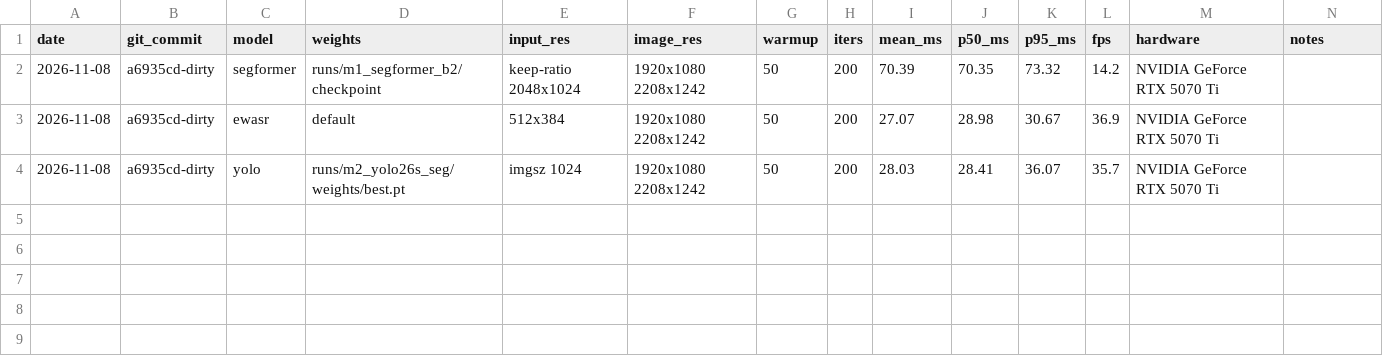
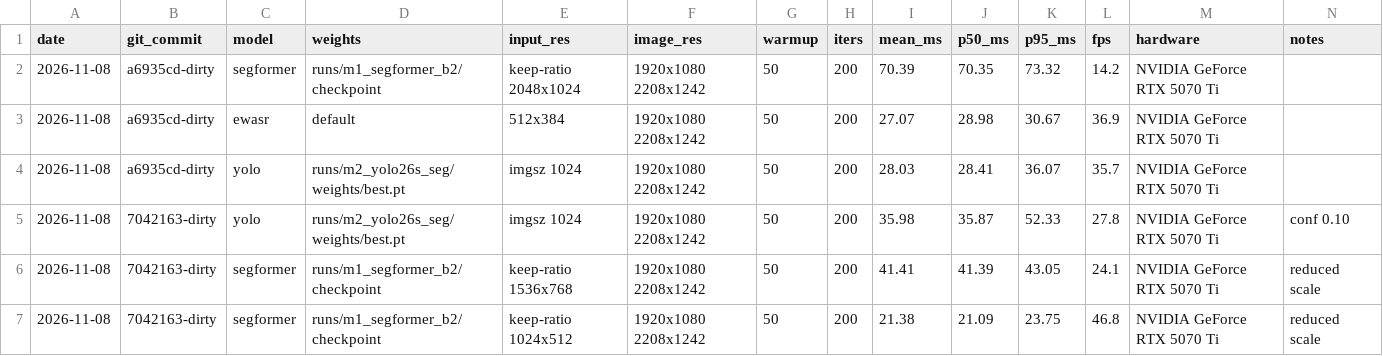
Before and after one commit to Billypl/ProjektBadawczy, a CSV file: segmentation/results/fps.csv, drawn as a sheet.

```diff
--- a/segmentation/results/fps.csv
+++ b/segmentation/results/fps.csv
@@ -4 +4,4 @@ date,git_commit,model,weights,input_res,image_res,warmup,iters,mean_ms,p50_ms,p9
 2026-11-08,a6935cd-dirty,yolo,runs/m2_yolo26s_seg/weights/best.pt,imgsz 1024,1920x1080 2208x1242,50,200,28.03,28.41,36.07,35.7,NVIDIA GeForce RTX 5070 Ti,
+2026-11-08,7042163-dirty,yolo,runs/m2_yolo26s_seg/weights/best.pt,imgsz 1024,1920x1080 2208x1242,50,200,35.98,35.87,52.33,27.8,NVIDIA GeForce RTX 5070 Ti,conf 0.10
+2026-11-08,7042163-dirty,segformer,runs/m1_segformer_b2/checkpoint,keep-ratio 1536x768,1920x1080 2208x1242,50,200,41.41,41.39,43.05,24.1,NVIDIA GeForce RTX 5070 Ti,reduced scale
+2026-11-08,7042163-dirty,segformer,runs/m1_segformer_b2/checkpoint,keep-ratio 1024x512,1920x1080 2208x1242,50,200,21.38,21.09,23.75,46.8,NVIDIA GeForce RTX 5070 Ti,reduced scale
```
Also changed, not shown: segmentation/results/results.csv, 3 other files.
